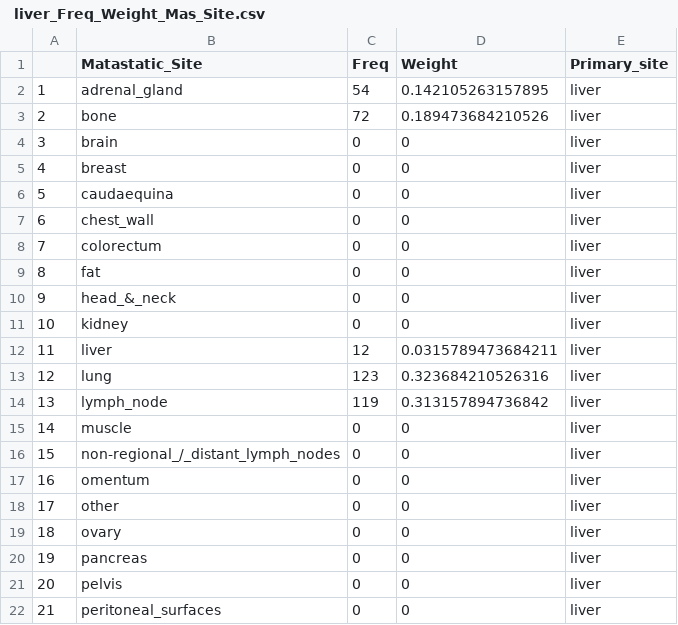
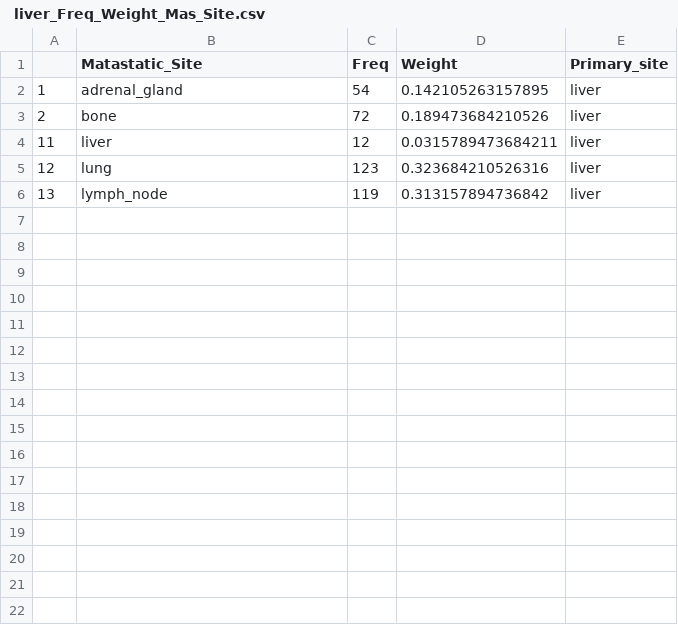
Before and after one commit to KyraBoulding/Final_Project_Paige_Kyra, a CSV file: 2.Clean.Data/ liver_Freq_Weight_Mas_Site.csv, drawn as a sheet; only a part is shown; the diff covers the shown part only; the diff names each change by its address in the sheet, - before the commit and + after, or states it on an @@ line.

Commit message:
Update  liver_Freq_Weight_Mas_Site.csv

```diff
--- a/2.Clean.Data/ liver_Freq_Weight_Mas_Site.csv
+++ b/2.Clean.Data/ liver_Freq_Weight_Mas_Site.csv
-row 4: 3 | brain | 0 | 0 | liver
-row 5: 4 | breast | 0 | 0 | liver
-row 6: 5 | caudaequina | 0 | 0 | liver
-row 7: 6 | chest_wall | 0 | 0 | liver
-row 8: 7 | colorectum | 0 | 0 | liver
-row 9: 8 | fat | 0 | 0 | liver
-row 10: 9 | head_&_neck | 0 | 0 | liver
-row 11: 10 | kidney | 0 | 0 | liver
-row 15: 14 | muscle | 0 | 0 | liver
-row 16: 15 | non-regional_/_distant_lymph_nodes | 0 | 0 | liver
-row 17: 16 | omentum | 0 | 0 | liver
-row 18: 17 | other | 0 | 0 | liver
-row 19: 18 | ovary | 0 | 0 | liver
-row 20: 19 | pancreas | 0 | 0 | liver
-row 21: 20 | pelvis | 0 | 0 | liver
-row 22: 21 | peritoneal_surfaces | 0 | 0 | liver
```
Also changed, not shown: 13 removed rows elsewhere in this file.
